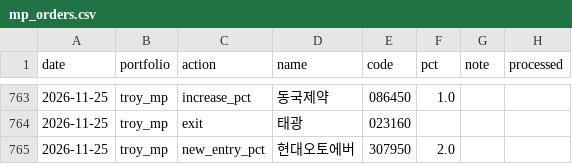
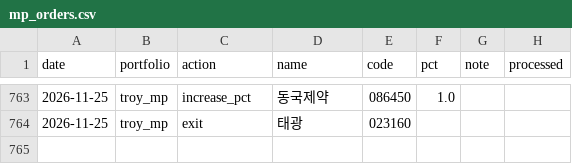
Before and after one commit to joonhakkim/liquidity-dashboard, a CSV file: data/manual/mp_orders.csv, drawn as a sheet; only a part is shown, gaps mark what is left out; the diff names each change by its address in the sheet, - before the commit and + after, or states it on an @@ line.

```diff
--- a/data/manual/mp_orders.csv
+++ b/data/manual/mp_orders.csv
-row 765: 2026-11-25 | troy_mp | new_entry_pct | 현대오토에버 | 307950 | 2.0
```
